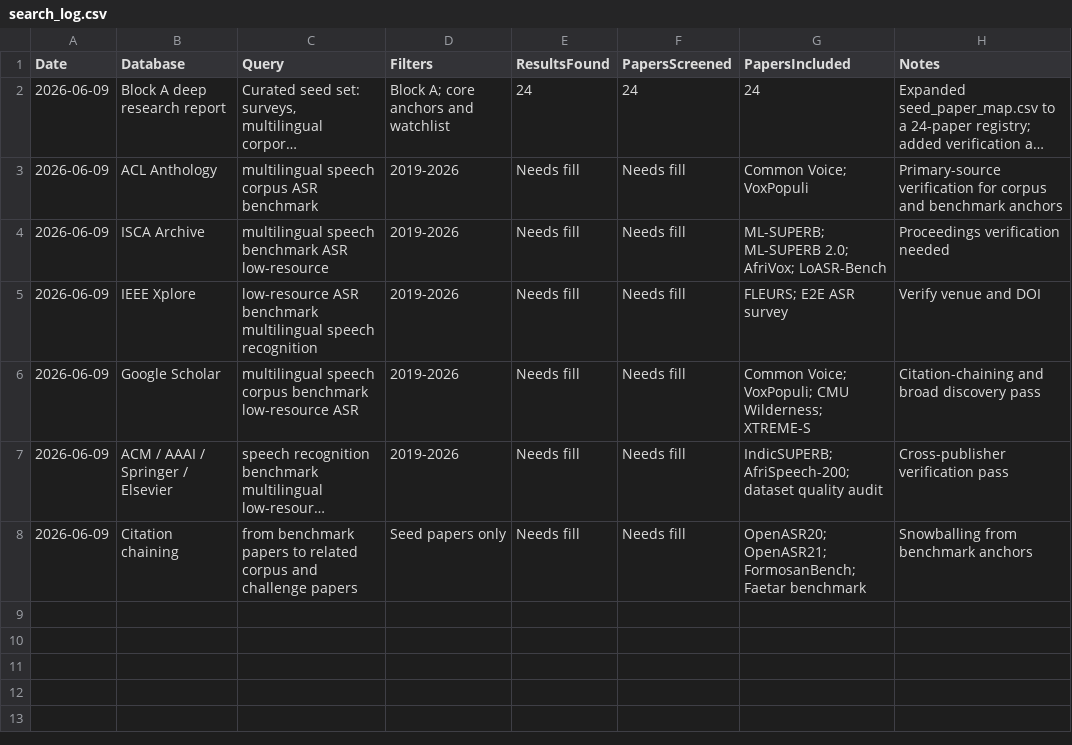
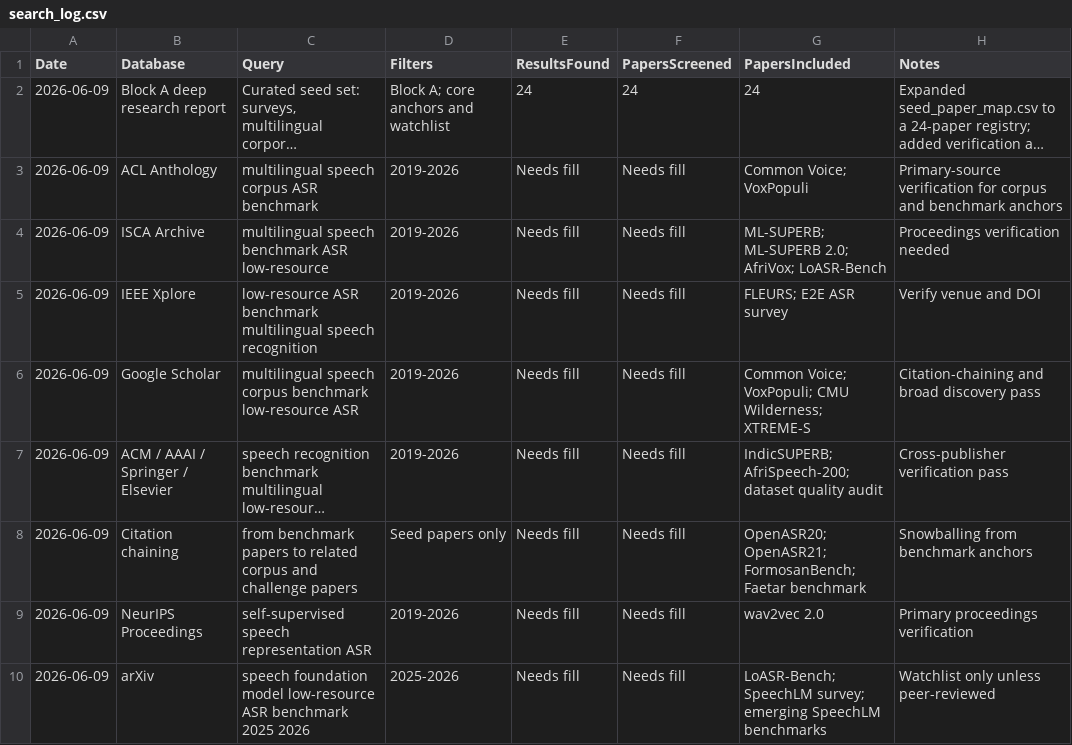
Before and after one commit to asmatkhan925/AIR_review, a CSV file: 02_literature_search/search_log.csv, drawn as a sheet; long unchanged cells end in ….

```diff
--- a/02_literature_search/search_log.csv
+++ b/02_literature_search/search_log.csv
@@ -8 +8,3 @@
 "2026-06-09","Citation chaining","from benchmark papers to related corpus and challenge papers","Seed papers only","Needs fill","Needs fill","OpenASR20; OpenASR21; FormosanBench; Faetar benchmark","Snowballing from benchmark anchors"
+"2026-06-09","NeurIPS Proceedings","self-supervised speech representation ASR","2019-2026","Needs fill","Needs fill","wav2vec 2.0","Primary proceedings verification"
+"2026-06-09","arXiv","speech foundation model low-resource ASR benchmark 2025 2026","2025-2026","Needs fill","Needs fill","LoASR-Bench; SpeechLM survey; emerging SpeechLM benchmarks","Watchlist only unless peer-reviewed"
```
Also changed, not shown: 03_references/citation_verification_log.csv, 05_synthesis_matrices/seed_paper_map.csv, 2 other files.
